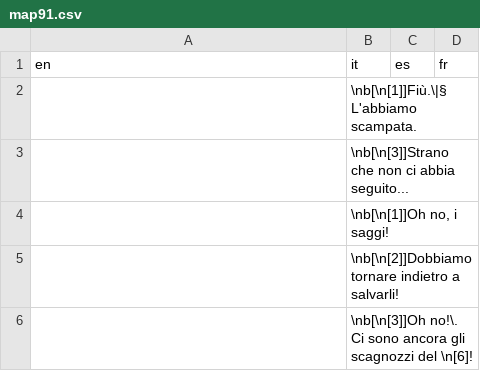
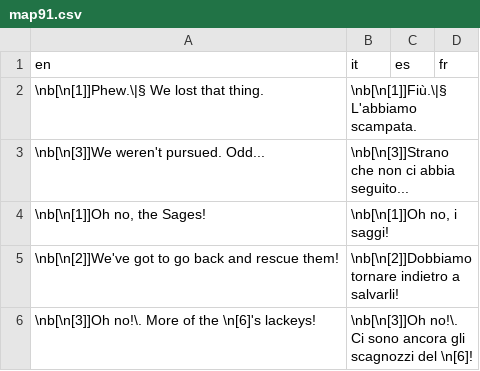
Before and after one commit to stesproject/Locale-oh2, a CSV file: map91.csv, drawn as a sheet.

```diff
--- a/map91.csv
+++ b/map91.csv
@@ -1,6 +1,6 @@
 en;it;es;fr
-;\nb[\n[1]]Fiù.\|§ L'abbiamo scampata.;;
-;\nb[\n[3]]Strano che non ci abbia seguito...;;
-;\nb[\n[1]]Oh no, i saggi!;;
-;\nb[\n[2]]Dobbiamo tornare indietro a salvarli!;;
-;\nb[\n[3]]Oh no!\. Ci sono ancora gli scagnozzi del \n[6]!;;
+\nb[\n[1]]Phew.\|§ We lost that thing.;\nb[\n[1]]Fiù.\|§ L'abbiamo scampata.;;
+\nb[\n[3]]We weren't pursued. Odd...;\nb[\n[3]]Strano che non ci abbia seguito...;;
+\nb[\n[1]]Oh no, the Sages!;\nb[\n[1]]Oh no, i saggi!;;
+\nb[\n[2]]We've got to go back and rescue them!;\nb[\n[2]]Dobbiamo tornare indietro a salvarli!;;
+\nb[\n[3]]Oh no!\. More of the \n[6]'s lackeys!;\nb[\n[3]]Oh no!\. Ci sono ancora gli scagnozzi del \n[6]!;;
```
Also changed, not shown: map15.csv, map27.csv, 2 other files.
